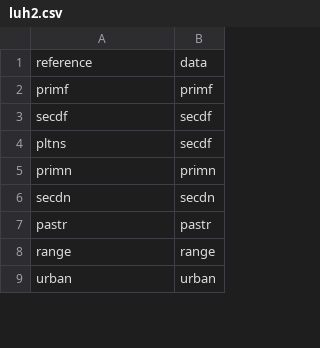
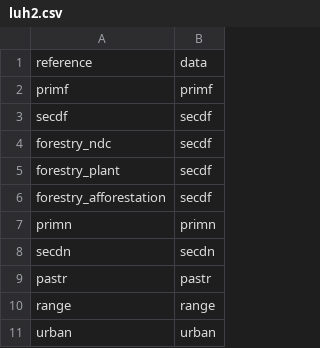
Before and after one commit to pik-piam/mrdownscale, a CSV file: inst/extdata/referenceMappings/luh2.csv, drawn as a sheet; only a part is shown.

```diff
--- a/inst/extdata/referenceMappings/luh2.csv
+++ b/inst/extdata/referenceMappings/luh2.csv
@@ -3,3 +3,5 @@ primf;primf
 secdf;secdf
-pltns;secdf
+forestry_ndc;secdf
+forestry_plant;secdf
+forestry_afforestation;secdf
 primn;primn
```
Also changed, not shown: inst/extdata/referenceMappings/landuseinit.csv, inst/extdata/referenceMappings/landuseinitchina.csv, 5 other files.
